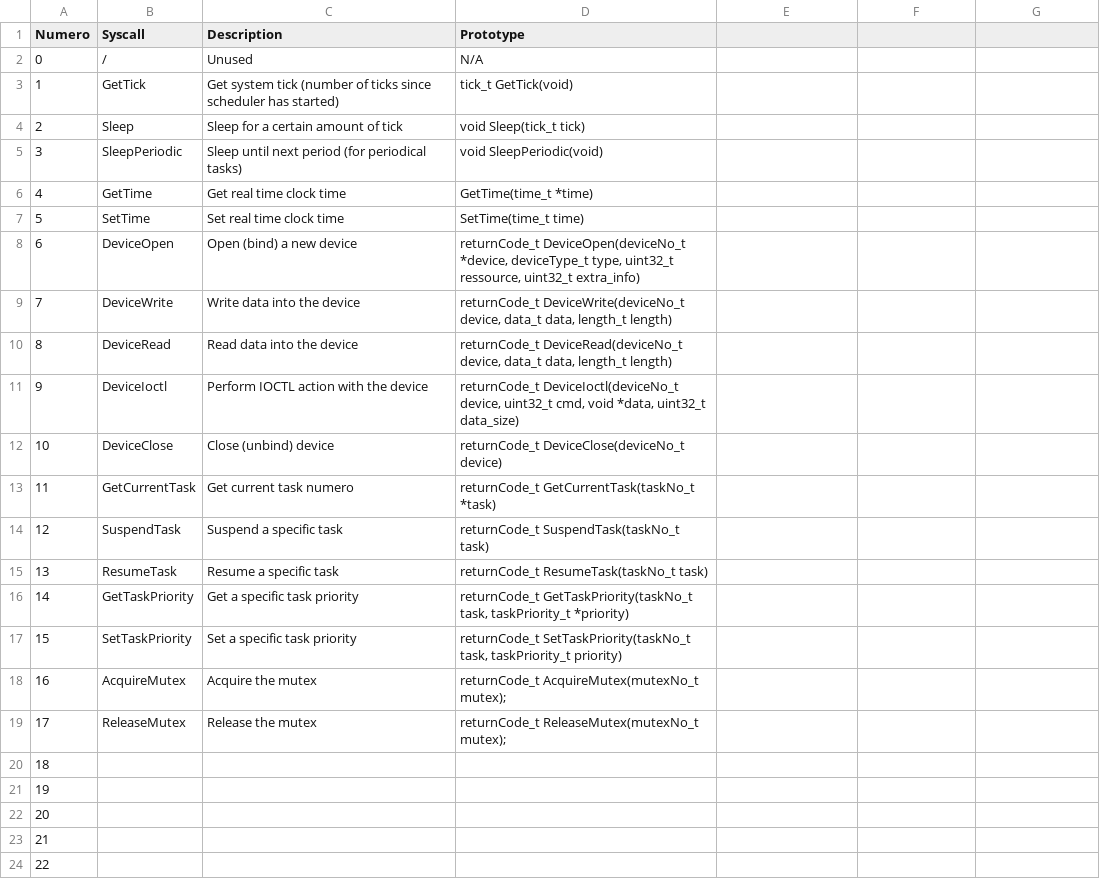
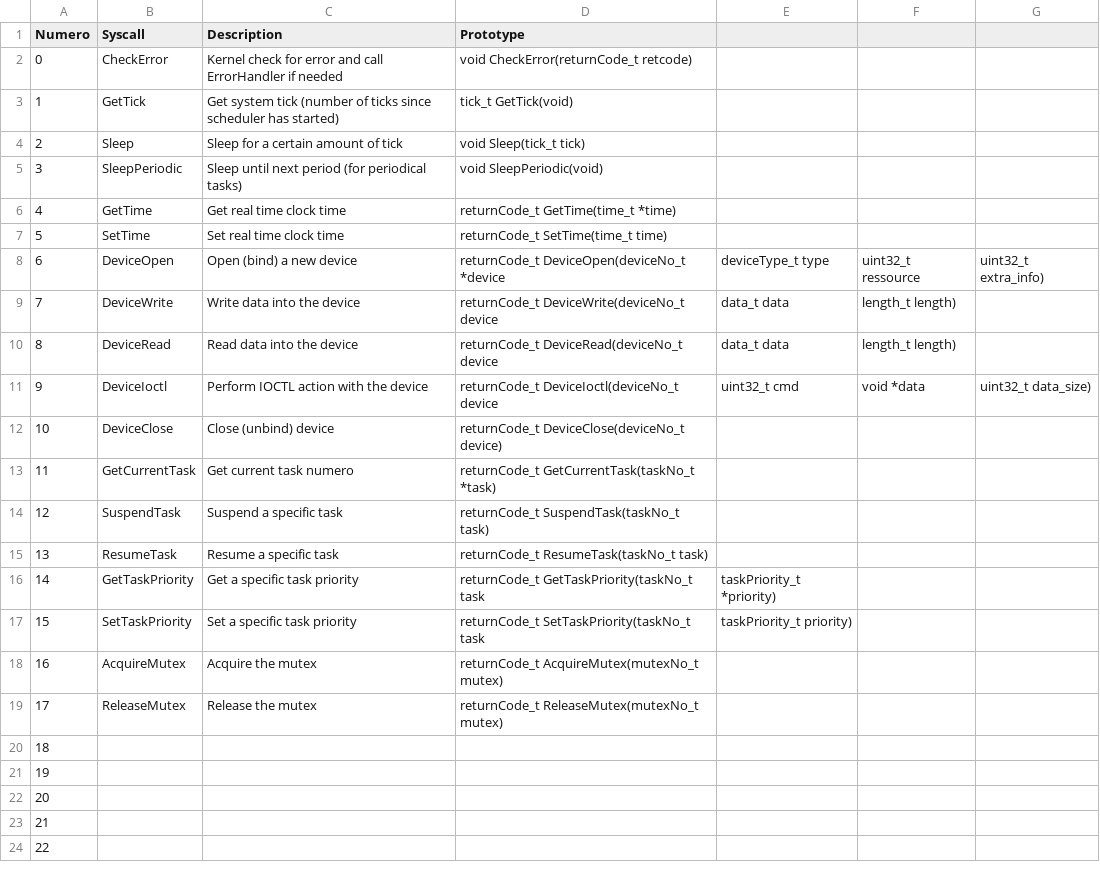
Before and after one commit to TOLOSAT/flight-software, a CSV file: doc/syscalls/syscalls_list.csv, drawn as a sheet; only a part is shown.

Commit message:
Start moving the 'syscalls'

```diff
--- a/doc/syscalls/syscalls_list.csv
+++ b/doc/syscalls/syscalls_list.csv
@@ -1,3 +1,3 @@
 Numero,Syscall,Description,Prototype
-0,/,Unused,N/A
+0,CheckError,Kernel check for error and call ErrorHandler if needed,void CheckError(returnCode_t retcode)
 1,GetTick,Get system tick (number of ticks since scheduler has started),tick_t GetTick(void)
@@ -5,8 +5,8 @@ Numero,Syscall,Description,Prototype
 3,SleepPeriodic,Sleep until next period (for periodical tasks),void SleepPeriodic(void)
-4,GetTime,Get real time clock time,GetTime(time_t *time)
-5,SetTime,Set real time clock time,SetTime(time_t time)
-6,DeviceOpen,Open (bind) a new device,"returnCode_t DeviceOpen(deviceNo_t *device, deviceType_t type, uint32_t ressource, uint32_t extra_info)"
-7,DeviceWrite,Write data into the device,"returnCode_t DeviceWrite(deviceNo_t device, data_t data, length_t length)"
-8,DeviceRead,Read data into the device,"returnCode_t DeviceRead(deviceNo_t device, data_t data, length_t length)"
-9,DeviceIoctl,Perform IOCTL action with the device,"returnCode_t DeviceIoctl(deviceNo_t device, uint32_t cmd, void *data, uint32_t data_size)"
+4,GetTime,Get real time clock time,returnCode_t GetTime(time_t *time)
+5,SetTime,Set real time clock time,returnCode_t SetTime(time_t time)
+6,DeviceOpen,Open (bind) a new device,returnCode_t DeviceOpen(deviceNo_t *device, deviceType_t type, uint32_t ressource, uint32_t extra_info)
+7,DeviceWrite,Write data into the device,returnCode_t DeviceWrite(deviceNo_t device, data_t data, length_t length)
+8,DeviceRead,Read data into the device,returnCode_t DeviceRead(deviceNo_t device, data_t data, length_t length)
+9,DeviceIoctl,Perform IOCTL action with the device,returnCode_t DeviceIoctl(deviceNo_t device, uint32_t cmd, void *data, uint32_t data_size)
 10,DeviceClose,Close (unbind) device,returnCode_t DeviceClose(deviceNo_t device)
@@ -15,6 +15,6 @@ Numero,Syscall,Description,Prototype
 13,ResumeTask,Resume a specific task,returnCode_t ResumeTask(taskNo_t task)
-14,GetTaskPriority,Get a specific task priority,"returnCode_t GetTaskPriority(taskNo_t task, taskPriority_t *priority)"
-15,SetTaskPriority,Set a specific task priority,"returnCode_t SetTaskPriority(taskNo_t task, taskPriority_t priority)"
-16,AcquireMutex,Acquire the mutex,returnCode_t AcquireMutex(mutexNo_t mutex);
-17,ReleaseMutex,Release the mutex,returnCode_t ReleaseMutex(mutexNo_t mutex);
+14,GetTaskPriority,Get a specific task priority,returnCode_t GetTaskPriority(taskNo_t task, taskPriority_t *priority)
+15,SetTaskPriority,Set a specific task priority,returnCode_t SetTaskPriority(taskNo_t task, taskPriority_t priority)
+16,AcquireMutex,Acquire the mutex,returnCode_t AcquireMutex(mutexNo_t mutex)
+17,ReleaseMutex,Release the mutex,returnCode_t ReleaseMutex(mutexNo_t mutex)
 18,,,
```
